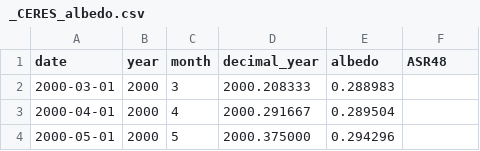
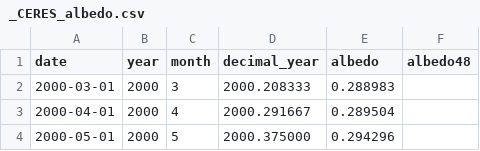
Before and after one commit to Boettcher1960/5_CO2_EEI_T, a CSV file: work/_CERES_albedo.csv, drawn as a sheet; only a part is shown.

```diff
--- a/work/_CERES_albedo.csv
+++ b/work/_CERES_albedo.csv
@@ -1,2 +1,2 @@
-date,year,month,decimal_year,albedo,ASR48
+date,year,month,decimal_year,albedo,albedo48
 2000-03-01,2000,3,2000.208333,0.288983,
```
Also changed, not shown: 3 other files.
